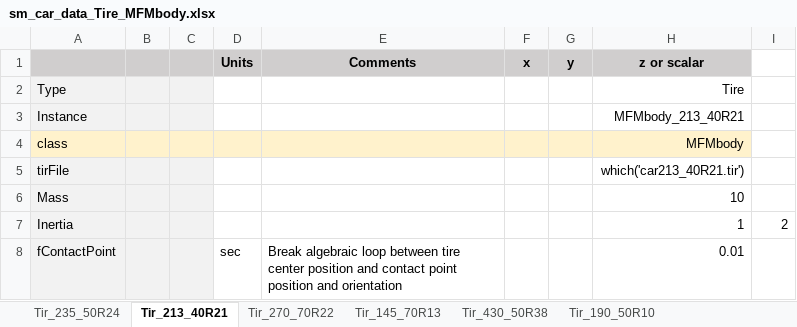
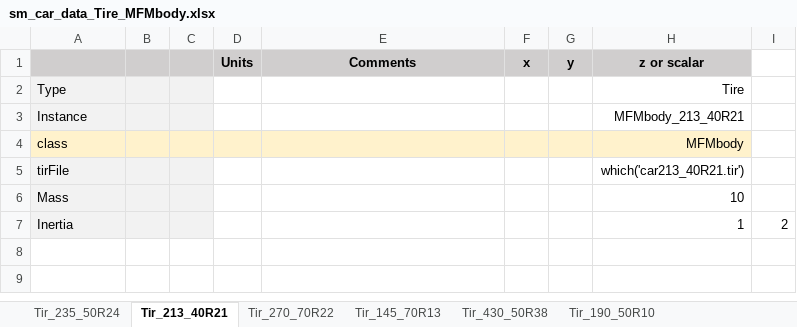
Before and after one commit to mathworks/Simscape-Vehicle-Templates, an Excel workbook: Libraries/Vehicle/Tire/MFMbody/sm_car_data_Tire_MFMbody.xlsx, sheet Tir_213_40R21, drawn as a sheet; values as stored, in another font and other column widths than the file's, no borders; conditional formats not drawn; the diff names each change by its address in the sheet, - before the commit and + after, or states it on an @@ line.

```diff
--- a/Libraries/Vehicle/Tire/MFMbody/sm_car_data_Tire_MFMbody.xlsx (sheet Tir_213_40R21)
+++ b/Libraries/Vehicle/Tire/MFMbody/sm_car_data_Tire_MFMbody.xlsx (sheet Tir_213_40R21)
-row 8: fContactPoint |  |  | sec | Break algebraic loop between tire center position and contact point position and orientation |  |  | 0.01
```
Also changed, not shown: sheet Tir_145_70R13, sheet Tir_430_50R38, sheet Tir_270_70R22, sheet Tir_235_50R24, sheet Tir_190_50R10, 2 other files.
